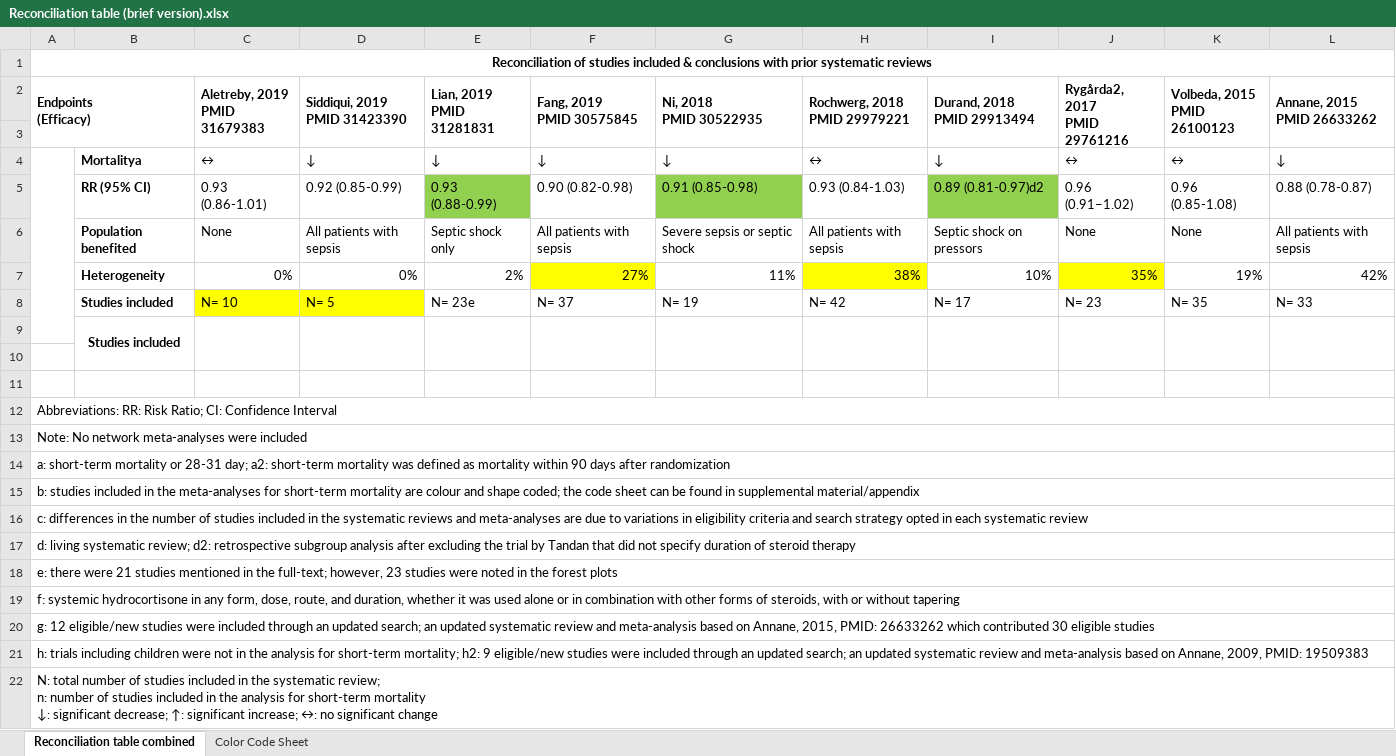
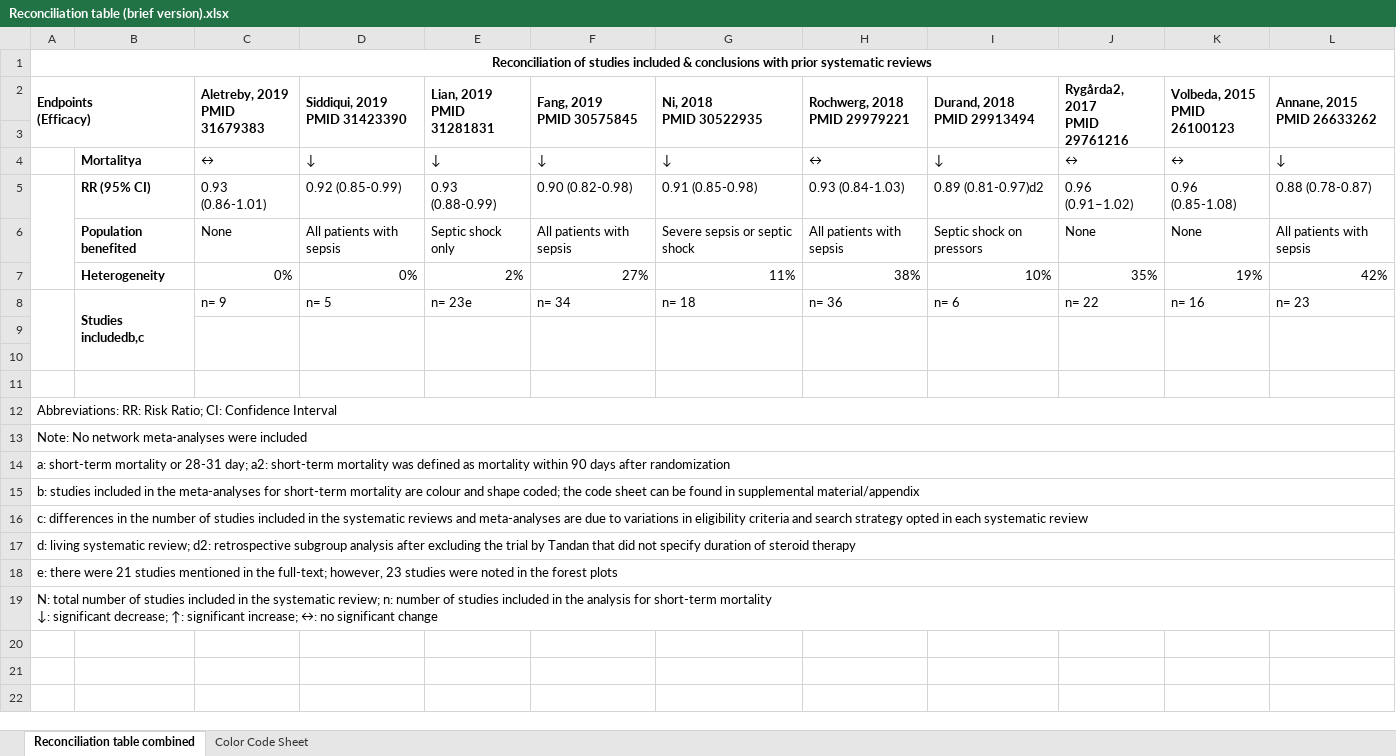
Before and after one commit to openMetaAnalysis/openMetaAnalysis.github.io, an Excel workbook: reconciliation/Reconciliation table (brief version).xlsx, sheet Reconciliation table combined, drawn as a sheet; values as stored, in another font and other column widths than the file's, no borders; charts and pictures not drawn; removed rows and columns are numbered as before the commit, all else as after; ↵ is a line break in a cell; the diff names each change by its address in the sheet, - before the commit and + after, or states it on an @@ line.

```diff
--- a/reconciliation/Reconciliation table (brief version).xlsx (sheet Reconciliation table combined)
+++ b/reconciliation/Reconciliation table (brief version).xlsx (sheet Reconciliation table combined)
-A4:A9 merged
+A5:A7 merged
-E5 fill: #92D050
+E5 fill: none
-G5 fill: #92D050
+G5 fill: none
-I5 fill: #92D050
+I5 fill: none
-F7 fill: #FFFF00
+F7 fill: none
-H7 fill: #FFFF00
+H7 fill: none
-J7 fill: #FFFF00
+J7 fill: none
-row 8:  | Studies included | N= 10 | N= 5 | N= 23e | N= 37 | N= 19 | N= 42 | N= 17 | N= 23 | N= 35 | N= 33
+row 8:  | Studies includedb,c | n= 9 | n= 5 | n= 23e | n= 34 | n= 18 | n= 36 | n= 6 | n= 22 | n= 16 | n= 23
-B9: Studies included
+B9: (empty)
-B9:B10 merged
-A19 (Endpoints (Efficacy)): f: systemic hydrocortisone in any form, dose, route, and duration, whether it was used alone or in combination with other forms of steroids, with or without tapering
+A19 (Endpoints (Efficacy)): N: total number of studies included in the systematic review; n: number of studies included in the analysis for short-term mortality ↵ ↓: significant decrease; ↑: significant increase; ↔: no significant change
-row 20: g: 12 eligible/new studies were included through an updated search; an updated systematic review and meta-analysis based on Annane, 2015, PMID: 26633262 which contributed 30 eligible studies
-row 21: h: trials including children were not in the analysis for short-term mortality; h2: 9 eligible/new studies were included through an updated search; an updated systematic review and meta-analysis based on Annane, 2009, PMID: 19509383
-row 22: N: total number of studies included in the systematic review; ↵ n: number of studies included in the analysis for short-term mortality ↵ ↓: significant decrease; ↑: significant increase; ↔: no significant change
```
Also changed, not shown: charts or pictures, reconciliation/Reconciliation table (detailed version).xlsx.
